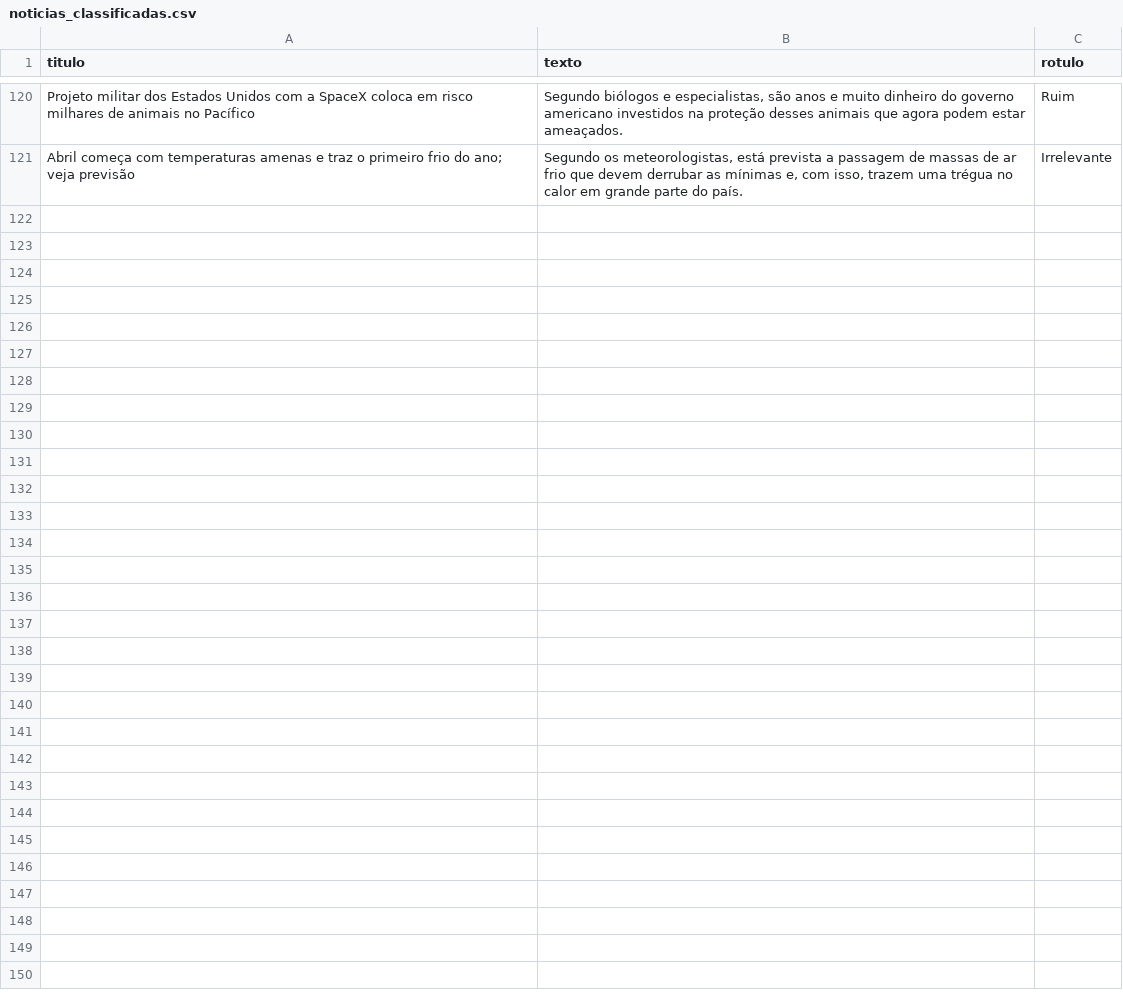
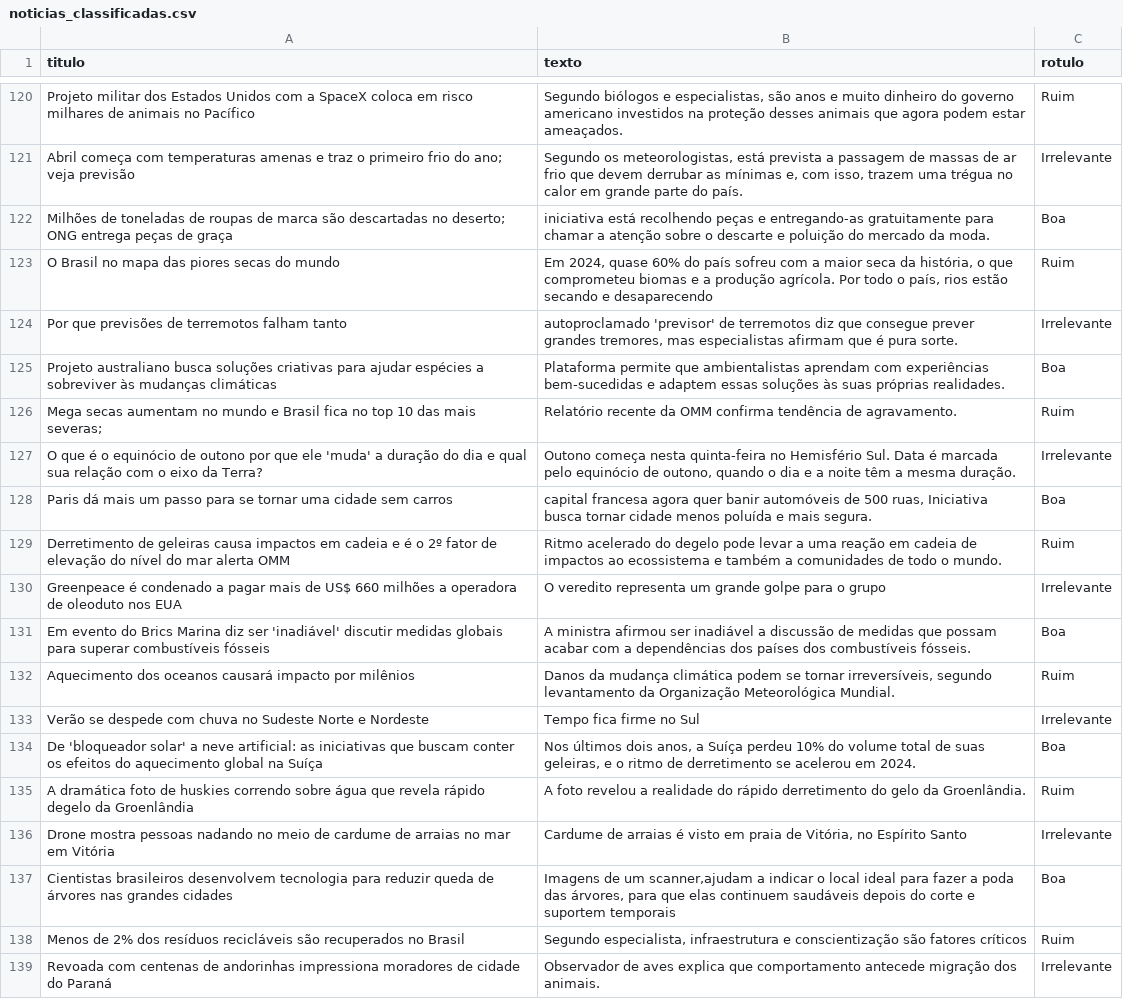
Before and after one commit to cezarbtw/ChatBot-Meio-Ambiente, a CSV file: noticias_classificadas.csv, drawn as a sheet; only a part is shown, gaps mark what is left out; the diff names each change by its address in the sheet, - before the commit and + after, or states it on an @@ line.

Commit message:
noticias-2

```diff
--- a/noticias_classificadas.csv
+++ b/noticias_classificadas.csv
+row 122: Milhões de toneladas de roupas de marca são descartadas no deserto; ONG entrega peças de graça | iniciativa está recolhendo peças e entregando-as gratuitamente para chamar a atenção sobre o descarte e poluição do mercado da moda. | Boa
+row 123: O Brasil no mapa das piores secas do mundo | Em 2024, quase 60% do país sofreu com a maior seca da história, o que comprometeu biomas e a produção agrícola. Por todo o país, rios estão secando e desaparecendo | Ruim
+row 124: Por que previsões de terremotos falham tanto | autoproclamado 'previsor' de terremotos diz que consegue prever grandes tremores, mas especialistas afirmam que é pura sorte. | Irrelevante
+row 125: Projeto australiano busca soluções criativas para ajudar espécies a sobreviver às mudanças climáticas | Plataforma permite que ambientalistas aprendam com experiências bem-sucedidas e adaptem essas soluções às suas próprias realidades. | Boa
+row 126: Mega secas aumentam no mundo e Brasil fica no top 10 das mais severas; | Relatório recente da OMM confirma tendência de agravamento. | Ruim
+row 127: O que é o equinócio de outono por que ele 'muda' a duração do dia e qual sua relação com o eixo da Terra? | Outono começa nesta quinta-feira no Hemisfério Sul. Data é marcada pelo equinócio de outono, quando o dia e a noite têm a mesma duração. | Irrelevante
+row 128: Paris dá mais um passo para se tornar uma cidade sem carros | capital francesa agora quer banir automóveis de 500 ruas, Iniciativa busca tornar cidade menos poluída e mais segura. | Boa
+row 129: Derretimento de geleiras causa impactos em cadeia e é o 2º fator de elevação do nível do mar alerta OMM | Ritmo acelerado do degelo pode levar a uma reação em cadeia de impactos ao ecossistema e também a comunidades de todo o mundo. | Ruim
+row 130: Greenpeace é condenado a pagar mais de US$ 660 milhões a operadora de oleoduto nos EUA | O veredito representa um grande golpe para o grupo | Irrelevante
+row 131: Em evento do Brics Marina diz ser 'inadiável' discutir medidas globais para superar combustíveis fósseis | A ministra afirmou ser inadiável a discussão de medidas que possam acabar com a dependências dos países dos combustíveis fósseis. | Boa
+row 132: Aquecimento dos oceanos causará impacto por milênios | Danos da mudança climática podem se tornar irreversíveis, segundo levantamento da Organização Meteorológica Mundial. | Ruim
+row 133: Verão se despede com chuva no Sudeste Norte e Nordeste | Tempo fica firme no Sul | Irrelevante
+row 134: De 'bloqueador solar' a neve artificial: as iniciativas que buscam conter os efeitos do aquecimento global na Suíça | Nos últimos dois anos, a Suíça perdeu 10% do volume total de suas geleiras, e o ritmo de derretimento se acelerou em 2024. | Boa
+row 135: A dramática foto de huskies correndo sobre água que revela rápido degelo da Groenlândia | A foto revelou a realidade do rápido derretimento do gelo da Groenlândia. | Ruim
+row 136: Drone mostra pessoas nadando no meio de cardume de arraias no mar em Vitória | Cardume de arraias é visto em praia de Vitória, no Espírito Santo | Irrelevante
+row 137: Cientistas brasileiros desenvolvem tecnologia para reduzir queda de árvores nas grandes cidades | Imagens de um scanner,ajudam a indicar o local ideal para fazer a poda das árvores, para que elas continuem saudáveis depois do corte e suportem temporais | Boa
+row 138: Menos de 2% dos resíduos recicláveis são recuperados no Brasil | Segundo especialista, infraestrutura e conscientização são fatores críticos | Ruim
+row 139: Revoada com centenas de andorinhas impressiona moradores de cidade do Paraná | Observador de aves explica que comportamento antecede migração dos animais. | Irrelevante
```
